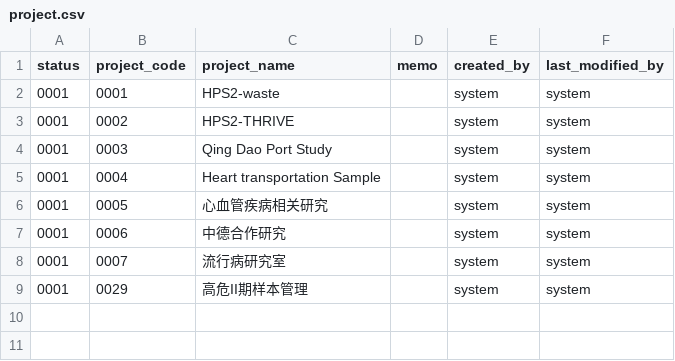
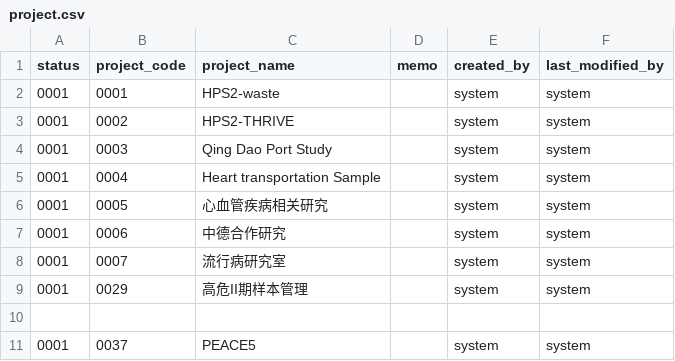
Before and after one commit to kang01/BioBank, a CSV file: src/main/resources/config/liquibase/project.csv, drawn as a sheet; the diff names each change by its address in the sheet, - before the commit and + after, or states it on an @@ line.

```diff
--- a/src/main/resources/config/liquibase/project.csv
+++ b/src/main/resources/config/liquibase/project.csv
+row 10: (empty)
+row 11: 0001 | 0037 | PEACE5 |  | system | system
```
Also changed, not shown: src/main/resources/config/liquibase/project_relate.csv, src/main/resources/config/liquibase/project_sample.csv, 2 other files.
